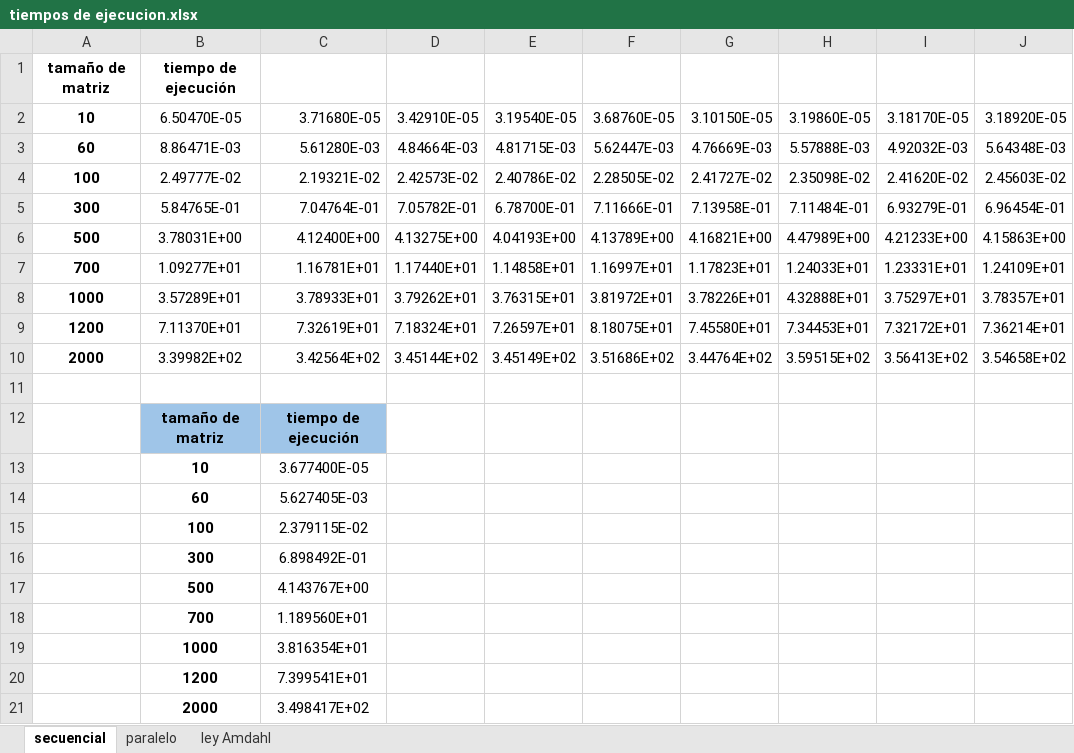
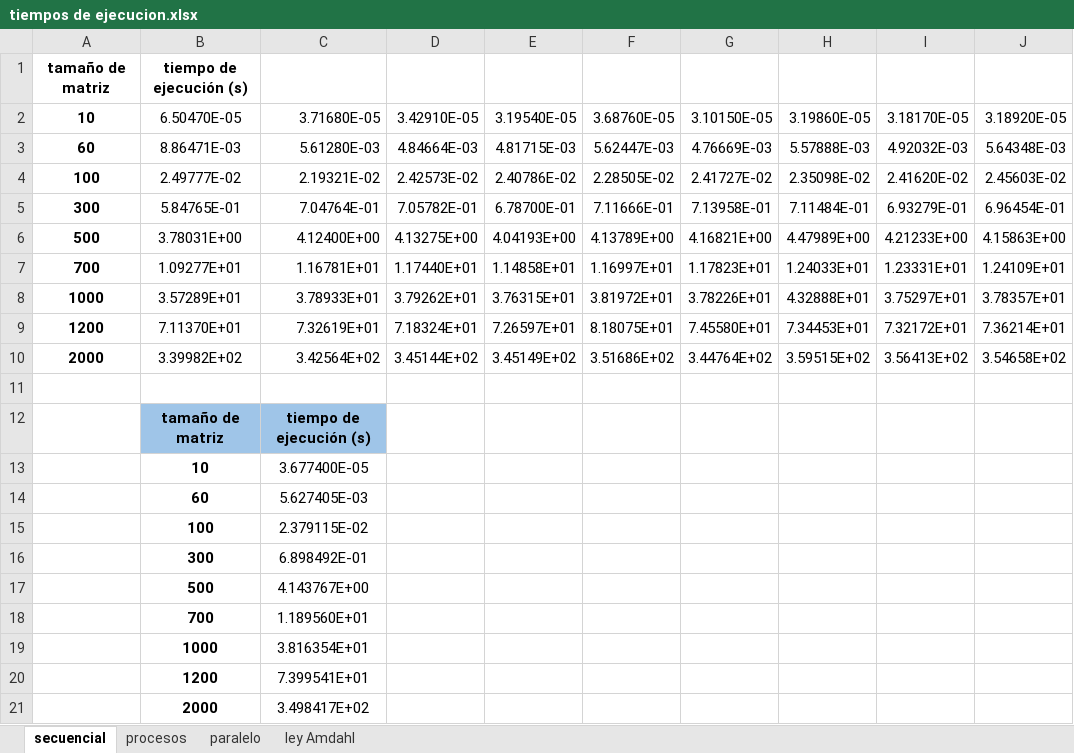
Before and after one commit to karen-lopez/hpc, an Excel workbook: tiempos de ejecucion.xlsx, sheet secuencial, drawn as a sheet; only a part is shown; values as stored, in another font and other column widths than the file's, no borders; charts and pictures not drawn; the diff names each change by its address in the sheet, - before the commit and + after, or states it on an @@ line.

Commit message:
tablas de tiempos actualizadas

```diff
--- a/tiempos de ejecucion.xlsx (sheet secuencial)
+++ b/tiempos de ejecucion.xlsx (sheet secuencial)
+sheet tab: procesos
-B1: tiempo de ejecución
+B1: tiempo de ejecución (s)
-C12: tiempo de ejecución
+C12: tiempo de ejecución (s)
```
Also changed, not shown: sheet ley Amdahl, sheet paralelo, charts or pictures, 1 other file.
